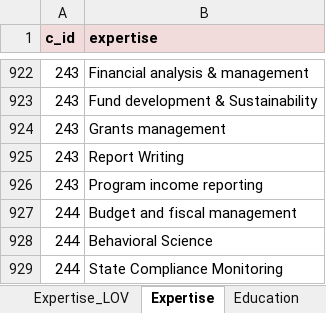
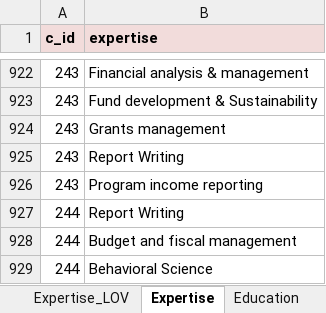
Before and after one commit to gracelj/DS-Federal, an Excel workbook: Inputs/Consultants Database.xlsx, sheet Expertise, drawn as a sheet; only a part is shown, gaps mark what is left out; the shorter side is filled out with more unchanged rows; values as stored, in another font and other column widths than the file's, no borders; conditional formats and table styles not drawn; the diff names each change by its address in the sheet, - before the commit and + after, or states it on an @@ line.

```diff
--- a/Inputs/Consultants Database.xlsx (sheet Expertise)
+++ b/Inputs/Consultants Database.xlsx (sheet Expertise)
+row 927: 244 | Report Writing
```
Also changed, not shown: 1 other file.
